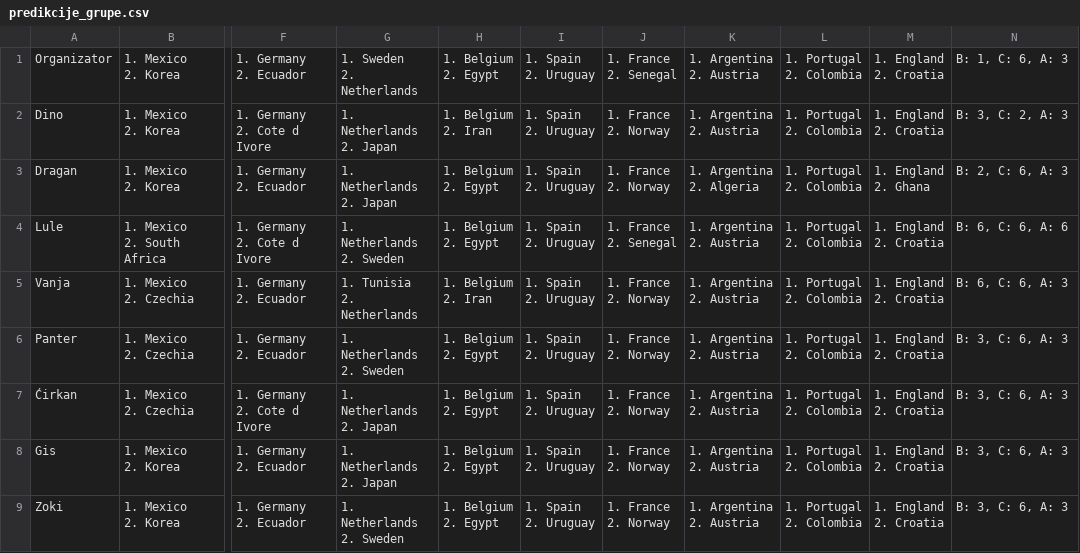
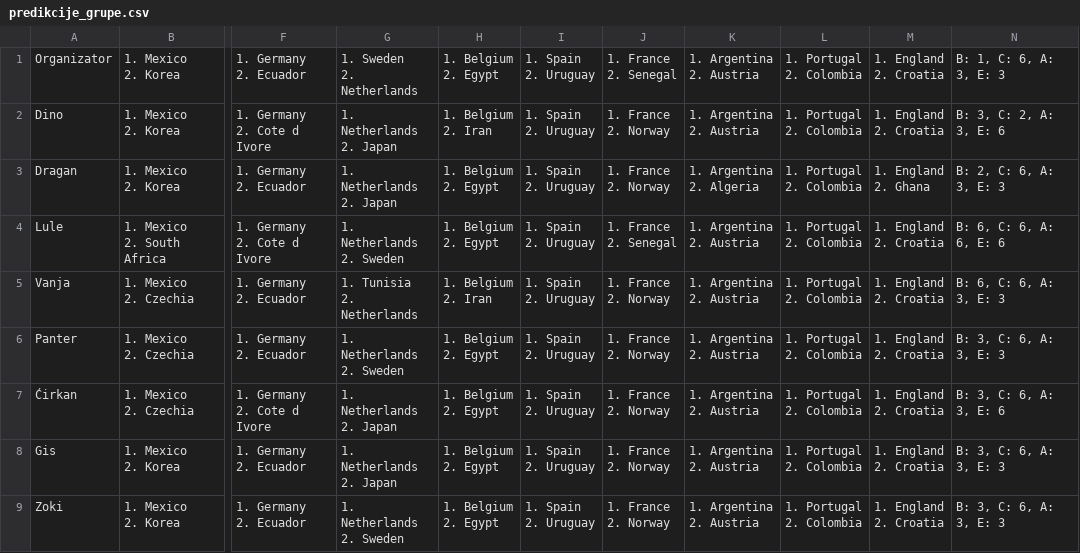
Before and after one commit to tipovi-wc/dez, a CSV file: predikcije_grupe.csv, drawn as a sheet; only a part is shown, gaps mark what is left out; the diff names each change by its address in the sheet, - before the commit and + after, or states it on an @@ line.

```diff
--- a/predikcije_grupe.csv
+++ b/predikcije_grupe.csv
-N1: B: 1, C: 6, A: 3
+N1: B: 1, C: 6, A: 3, E: 3
-N2: B: 3, C: 2, A: 3
+N2: B: 3, C: 2, A: 3, E: 6
-N3: B: 2, C: 6, A: 3
+N3: B: 2, C: 6, A: 3, E: 3
-N4: B: 6, C: 6, A: 6
+N4: B: 6, C: 6, A: 6, E: 6
-N5: B: 6, C: 6, A: 3
+N5: B: 6, C: 6, A: 3, E: 3
-N6: B: 3, C: 6, A: 3
+N6: B: 3, C: 6, A: 3, E: 3
-N7: B: 3, C: 6, A: 3
+N7: B: 3, C: 6, A: 3, E: 6
-N8:N9: B: 3, C: 6, A: 3
+N8:N9: B: 3, C: 6, A: 3, E: 3
```
Also changed, not shown: cirkan-3.csv, dino-3.csv, 8 other files.
